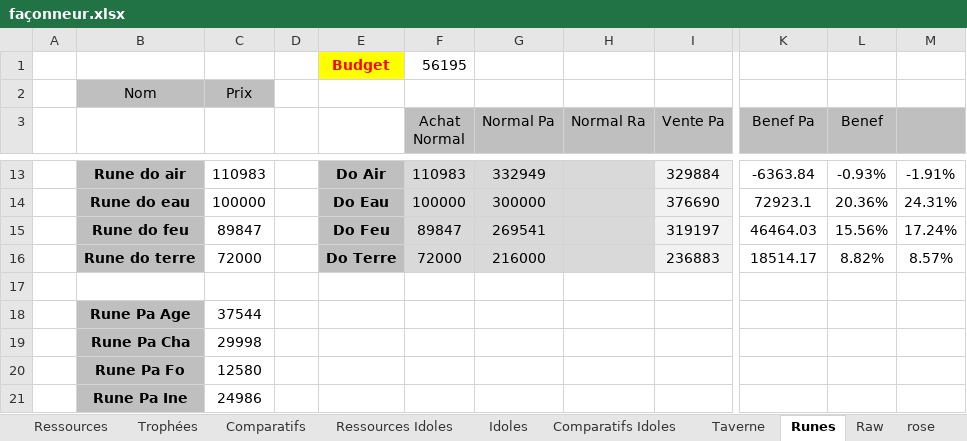
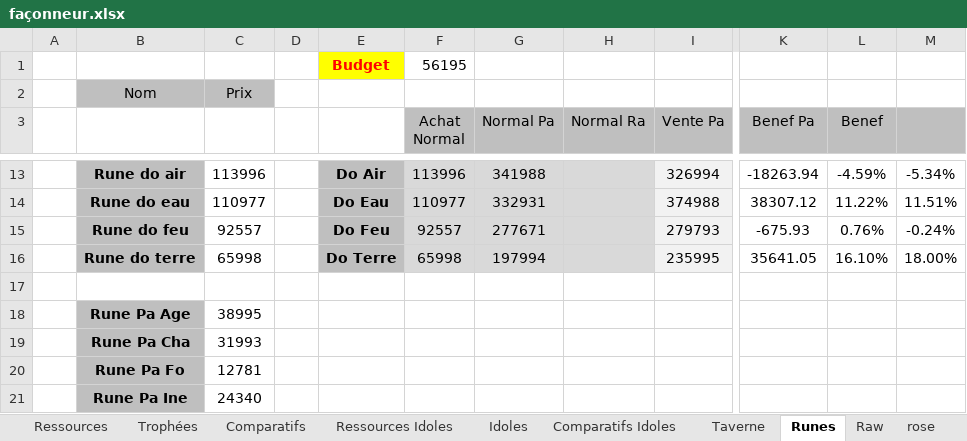
Before and after one commit to Greenlamp2/DofusRune, an Excel workbook: façonneur.xlsx, sheet Runes, drawn as a sheet; only a part is shown, gaps mark what is left out; values as stored, in another font and other column widths than the file's, no borders; conditional formats not drawn; the diff covers the shown part only; the diff names each change by its address in the sheet, - before the commit and + after, or states it on an @@ line.

Commit message:
façonneur updated

```diff
--- a/façonneur.xlsx (sheet Runes)
+++ b/façonneur.xlsx (sheet Runes)
-C13: 110983
+C13: 113996
-F13 (Achat Normal): 110983
+F13 (Achat Normal): 113996
-G13 (Normal Pa): 332949
+G13 (Normal Pa): 341988
-I13 (Vente Pa): 329884
+I13 (Vente Pa): 326994
-K13 (Benef Pa): -6363.84
+K13 (Benef Pa): -18263.94
-L13 (Benef): -0.93%
+L13 (Benef): -4.59%
-M13: -1.91%
+M13: -5.34%
-C14: 100000
+C14: 110977
-F14 (Achat Normal): 100000
+F14 (Achat Normal): 110977
-G14 (Normal Pa): 300000
+G14 (Normal Pa): 332931
-I14 (Vente Pa): 376690
+I14 (Vente Pa): 374988
-K14 (Benef Pa): 72923.1
+K14 (Benef Pa): 38307.12
-L14 (Benef): 20.36%
+L14 (Benef): 11.22%
-M14: 24.31%
+M14: 11.51%
-C15: 89847
+C15: 92557
-F15 (Achat Normal): 89847
+F15 (Achat Normal): 92557
-G15 (Normal Pa): 269541
+G15 (Normal Pa): 277671
-I15 (Vente Pa): 319197
+I15 (Vente Pa): 279793
-K15 (Benef Pa): 46464.03
+K15 (Benef Pa): -675.93
-L15 (Benef): 15.56%
+L15 (Benef): 0.76%
-M15: 17.24%
+M15: -0.24%
-C16: 72000
+C16: 65998
-F16 (Achat Normal): 72000
+F16 (Achat Normal): 65998
-G16 (Normal Pa): 216000
+G16 (Normal Pa): 197994
-I16 (Vente Pa): 236883
+I16 (Vente Pa): 235995
-K16 (Benef Pa): 18514.17
+K16 (Benef Pa): 35641.05
-L16 (Benef): 8.82%
+L16 (Benef): 16.10%
-M16: 8.57%
+M16: 18.00%
-C18: 37544
+C18: 38995
-C19: 29998
+C19: 31993
-C20: 12580
+C20: 12781
-C21: 24986
+C21: 24340
```
Also changed, not shown: 120 edited cells elsewhere in this sheet, sheet Raw, sheet rose, run.xlsx.
